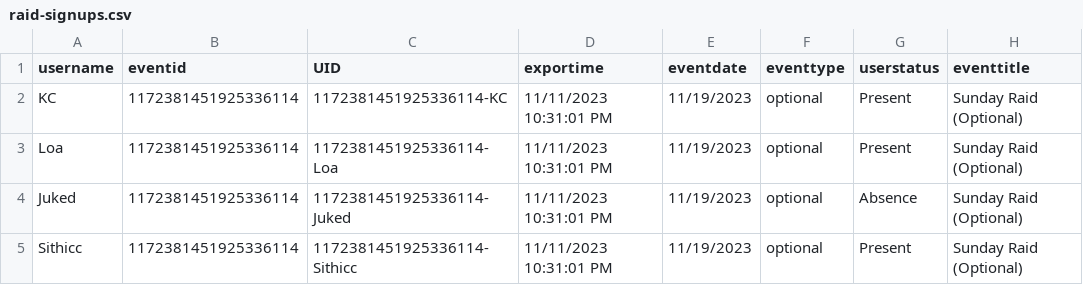
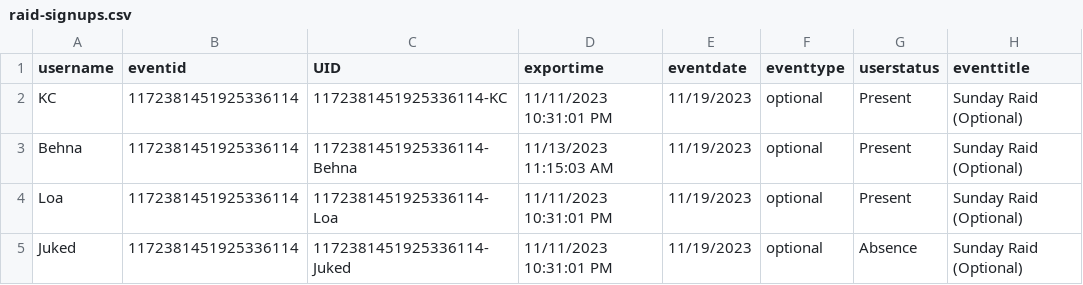
Before and after one commit to citadelgamingcommunity/wow, a CSV file: raid-signups.csv, drawn as a sheet; only a part is shown; the shorter side is filled out with more unchanged rows; the diff covers the shown part only.

Commit message:
Signups Update 11.13.2023.11.11.03

```diff
--- a/raid-signups.csv
+++ b/raid-signups.csv
@@ -2,2 +2,3 @@
 "KC","1172381451925336114","1172381451925336114-KC","11/11/2023 10:31:01 PM","11/19/2023","optional","Present","Sunday Raid (Optional)"
+"Behna","1172381451925336114","1172381451925336114-Behna","11/13/2023 11:15:03 AM","11/19/2023","optional","Present","Sunday Raid (Optional)"
 "Loa","1172381451925336114","1172381451925336114-Loa","11/11/2023 10:31:01 PM","11/19/2023","optional","Present","Sunday Raid (Optional)"
```
Also changed, not shown: 6 added rows, 20 moved rows and 4 edited cells elsewhere in this file.
